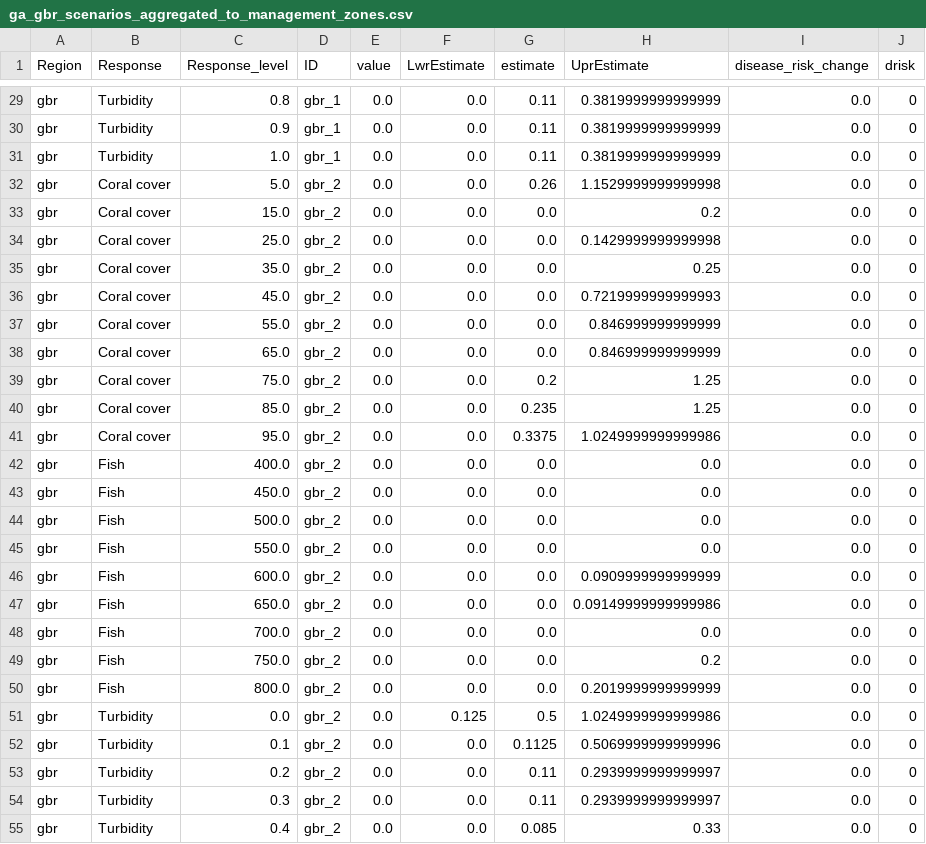
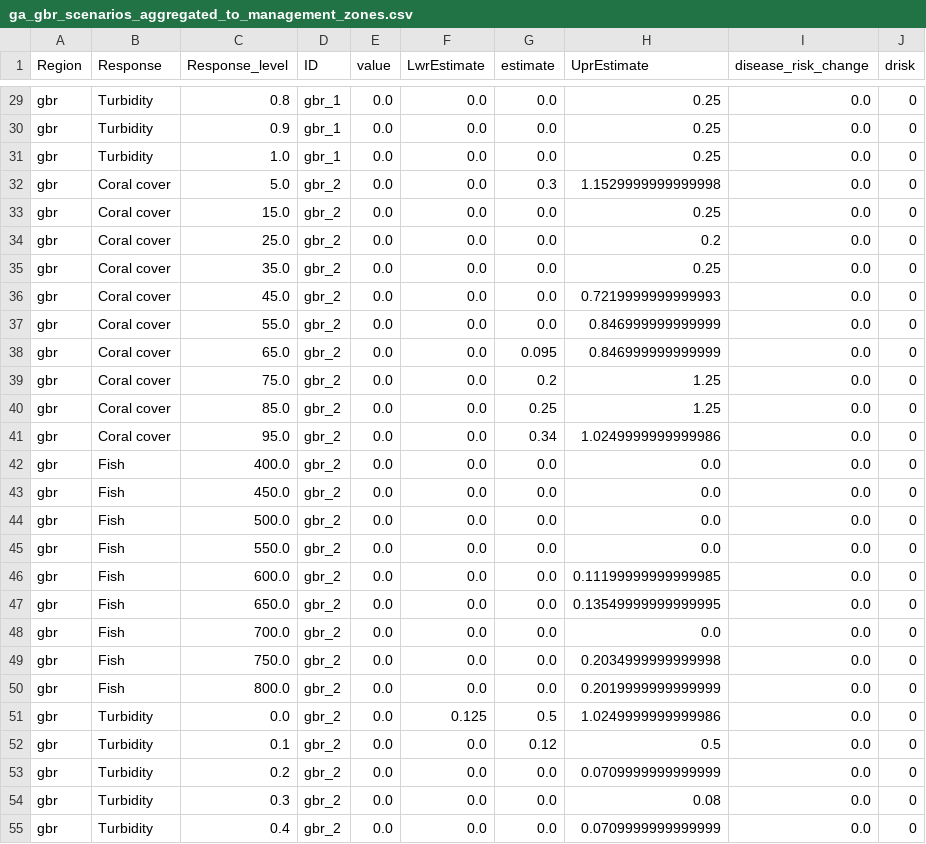
Before and after one commit to jms5151/uh-noaa-shiny-app, a CSV file: forec_shiny_app_data/Scenarios/ga_gbr_scenarios_aggregated_to_management_zones.csv, drawn as a sheet; only a part is shown, gaps mark what is left out; the diff covers the shown part only; the diff names each change by its address in the sheet, - before the commit and + after, or states it on an @@ line.

```diff
--- a/forec_shiny_app_data/Scenarios/ga_gbr_scenarios_aggregated_to_management_zones.csv
+++ b/forec_shiny_app_data/Scenarios/ga_gbr_scenarios_aggregated_to_management_zones.csv
-G29:G31 (estimate): 0.11
+G29:G31 (estimate): 0.0
-H29:H31 (UprEstimate): 0.3819999999999999
+H29:H31 (UprEstimate): 0.25
-G32 (estimate): 0.26
+G32 (estimate): 0.3
-H33 (UprEstimate): 0.2
+H33 (UprEstimate): 0.25
-H34 (UprEstimate): 0.1429999999999998
+H34 (UprEstimate): 0.2
-G38 (estimate): 0.0
+G38 (estimate): 0.095
-G40 (estimate): 0.235
+G40 (estimate): 0.25
-G41 (estimate): 0.3375
+G41 (estimate): 0.34
-H46 (UprEstimate): 0.0909999999999999
+H46 (UprEstimate): 0.11199999999999985
-H47 (UprEstimate): 0.09149999999999986
+H47 (UprEstimate): 0.13549999999999995
-H49 (UprEstimate): 0.2
+H49 (UprEstimate): 0.2034999999999998
-G52 (estimate): 0.1125
+G52 (estimate): 0.12
-H52 (UprEstimate): 0.5069999999999996
+H52 (UprEstimate): 0.5
-G53:G54 (estimate): 0.11
+G53:G54 (estimate): 0.0
-H53 (UprEstimate): 0.2939999999999997
+H53 (UprEstimate): 0.0709999999999999
-H54 (UprEstimate): 0.2939999999999997
+H54 (UprEstimate): 0.08
-G55 (estimate): 0.085
+G55 (estimate): 0.0
-H55 (UprEstimate): 0.33
+H55 (UprEstimate): 0.0709999999999999
```
Also changed, not shown: 98 edited cells elsewhere in this file, forec_shiny_app_data/Forecasts/ga_gbr_nowcast_aggregated_to_gbrmpa_park_zones.csv, forec_shiny_app_data/Forecasts/ga_nowcast_aggregated_to_management_zones.csv, 55 other files.
